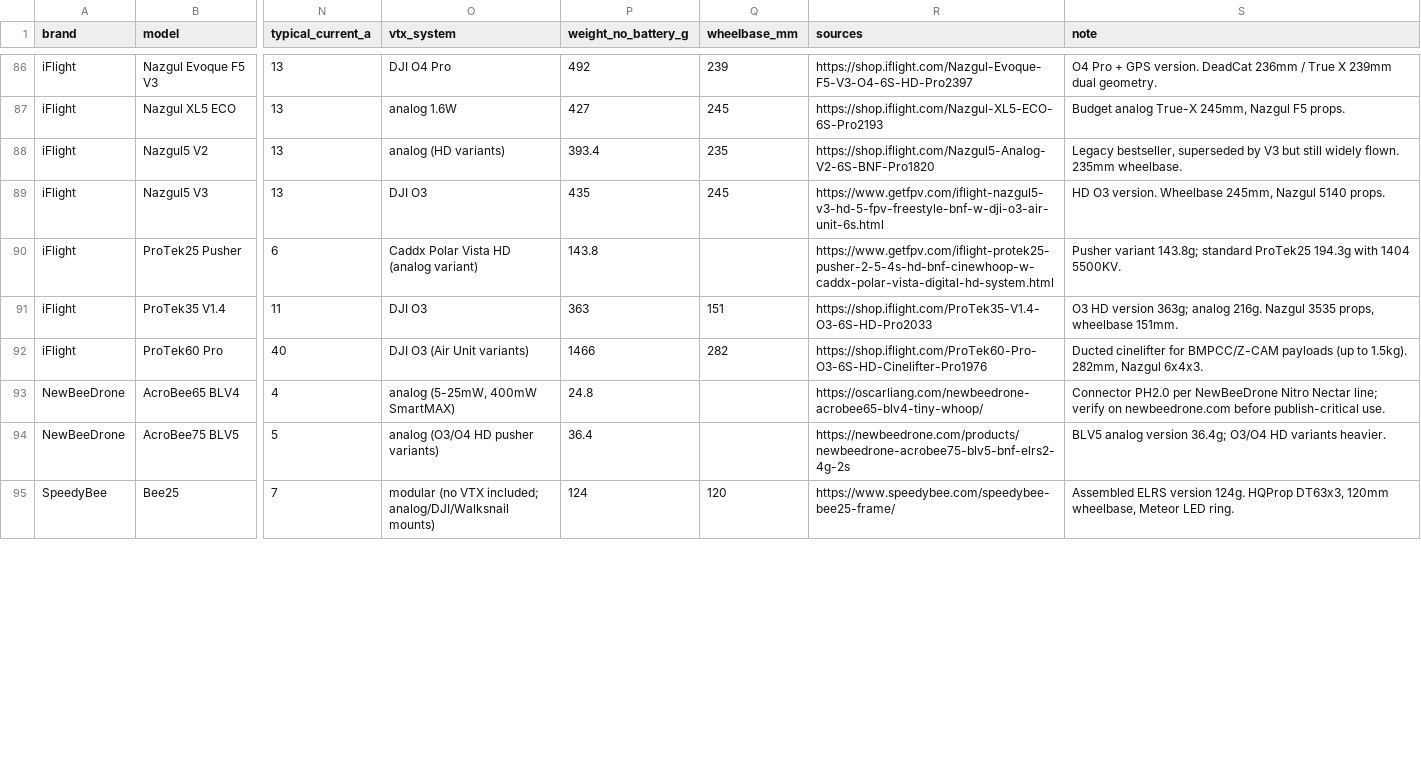
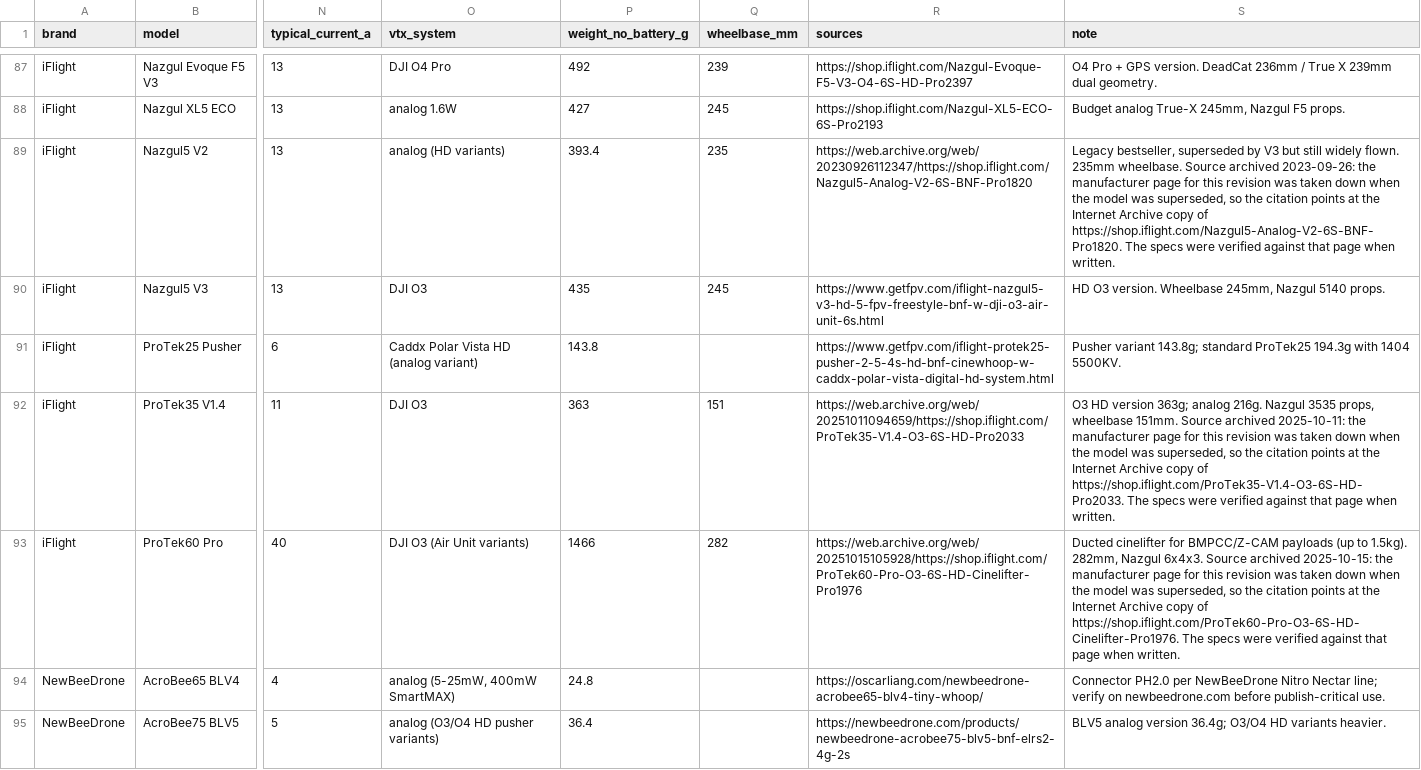
Before and after one commit to fpvdb/fpv-db-data, a CSV file: quads.csv, drawn as a sheet; only a part is shown, gaps mark what is left out; the shorter side is filled out with more unchanged rows; addresses are those after the commit; the diff covers the shown part only; the diff names each change by its address in the sheet, - before the commit and + after, or states it on an @@ line.

Commit message:
Dataset export 2026-09-13

```diff
--- a/quads.csv
+++ b/quads.csv
-R89 (sources): https://shop.iflight.com/Nazgul5-Analog-V2-6S-BNF-Pro1820
+R89 (sources): https://web.archive.org/web/20230926112347/https://shop.iflight.com/Nazgul5-Analog-V2-6S-BNF-Pro1820
-S89 (note): …235mm wheelbase.
+S89 (note): …235mm wheelbase. Source archived 2023-09-26: the manufacturer page for this revision was taken down when the model was superseded, so the citation points at the Internet Archive copy of https://shop.iflight.com/Nazgul5-Analog-V2-6S-BNF-Pro1820. The specs were verified against that page when written.
-R92 (sources): https://shop.iflight.com/ProTek35-V1.4-O3-6S-HD-Pro2033
+R92 (sources): https://web.archive.org/web/20251011094659/https://shop.iflight.com/ProTek35-V1.4-O3-6S-HD-Pro2033
-S92 (note): …wheelbase 151mm.
+S92 (note): …wheelbase 151mm. Source archived 2025-10-11: the manufacturer page for this revision was taken down when the model was superseded, so the citation points at the Internet Archive copy of https://shop.iflight.com/ProTek35-V1.4-O3-6S-HD-Pro2033. The specs were verified against that page when written.
-R93 (sources): https://shop.iflight.com/ProTek60-Pro-O3-6S-HD-Cinelifter-Pro1976
+R93 (sources): https://web.archive.org/web/20251015105928/https://shop.iflight.com/ProTek60-Pro-O3-6S-HD-Cinelifter-Pro1976
-S93 (note): …Nazgul 6x4x3.
+S93 (note): …Nazgul 6x4x3. Source archived 2025-10-15: the manufacturer page for this revision was taken down when the model was superseded, so the citation points at the Internet Archive copy of https://shop.iflight.com/ProTek60-Pro-O3-6S-HD-Cinelifter-Pro1976. The specs were verified against that page when written.
```
Also changed, not shown: 1 added row and 12 edited cells elsewhere in this file, stacks.csv, 8 other files.
